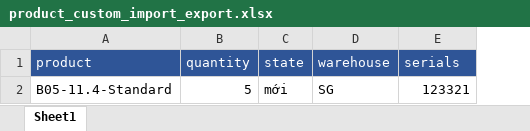
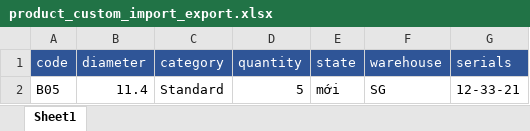
Before and after one commit to globalnaturesoft-erp/erp-ortho-k, an Excel workbook: public/backend/file/product_custom_import_export.xlsx, sheet Sheet1, drawn as a sheet; values as stored, in another font and other column widths than the file's, no borders; removed rows and columns are numbered as before the commit, all else as after; the diff names each change by its address in the sheet, - before the commit and + after, or states it on an @@ line.

Commit message:
alternative products update

```diff
--- a/public/backend/file/product_custom_import_export.xlsx (sheet Sheet1)
+++ b/public/backend/file/product_custom_import_export.xlsx (sheet Sheet1)
-column A (product), row 2: B05-11.4-Standard
+column A (code), row 2: B05
+column B (diameter), row 2: 11.4
+column C (category), row 2: Standard
-G2 (serials): 123321
+G2 (serials): 12-33-21
```
Also changed, not shown: 1 other file.
